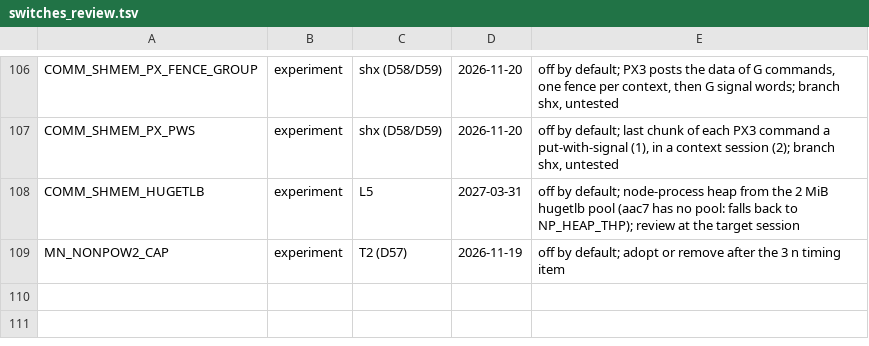
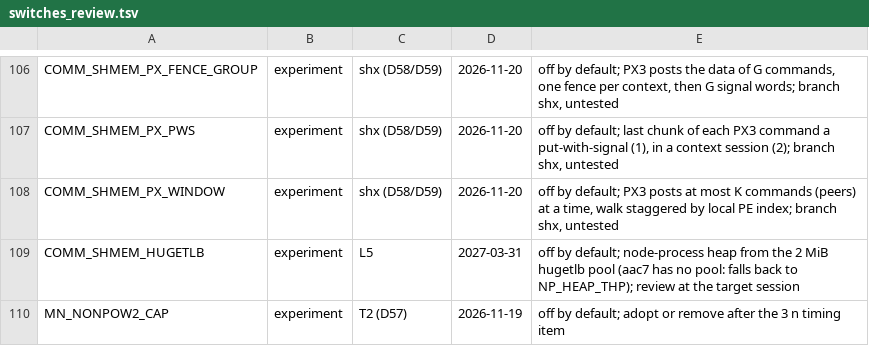
Before and after one commit to cecoppola/ntt, a TSV file: ecalc/switches_review.tsv, drawn as a sheet; only a part is shown, gaps mark what is left out.

```diff
--- a/ecalc/switches_review.tsv
+++ b/ecalc/switches_review.tsv
@@ -107,2 +107,3 @@ COMM_SHMEM_PX_FENCE_GROUP	experiment	shx (D58/D59)	2026-11-20	off by default; PX
 COMM_SHMEM_PX_PWS	experiment	shx (D58/D59)	2026-11-20	off by default; last chunk of each PX3 command a put-with-signal (1), in a context session (2); branch shx, untested
+COMM_SHMEM_PX_WINDOW	experiment	shx (D58/D59)	2026-11-20	off by default; PX3 posts at most K commands (peers) at a time, walk staggered by local PE index; branch shx, untested
 COMM_SHMEM_HUGETLB	experiment	L5	2027-03-31	off by default; node-process heap from the 2 MiB hugetlb pool (aac7 has no pool: falls back to NP_HEAP_THP); review at the target session
```
Also changed, not shown: ecalc/switches.tsv, 3 other files.
